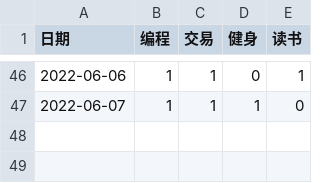
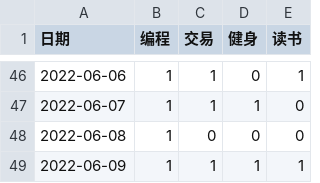
Before and after one commit to Hansimov/life-plan, a CSV file: data.csv, drawn as a sheet; only a part is shown, gaps mark what is left out; the diff names each change by its address in the sheet, - before the commit and + after, or states it on an @@ line.

```diff
--- a/data.csv
+++ b/data.csv
+row 48: 2022-06-08 | 1 | 0 | 0 | 0
+row 49: 2022-06-09 | 1 | 1 | 1 | 1
```
Also changed, not shown: 2 other files.
